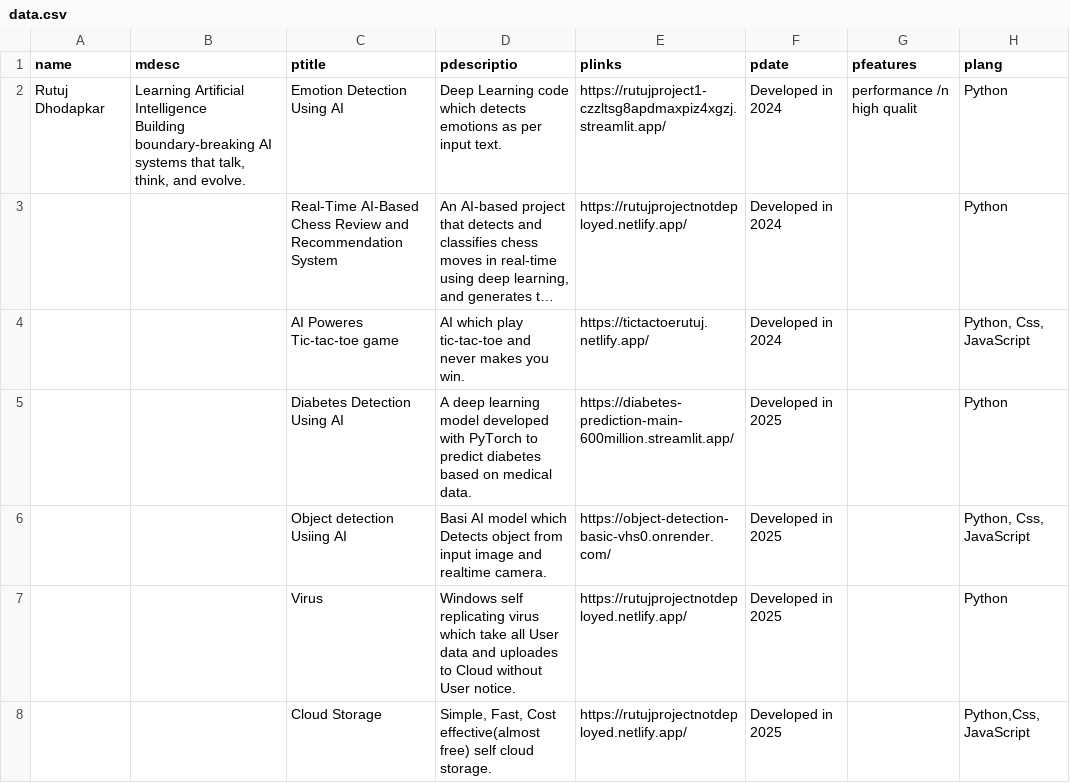
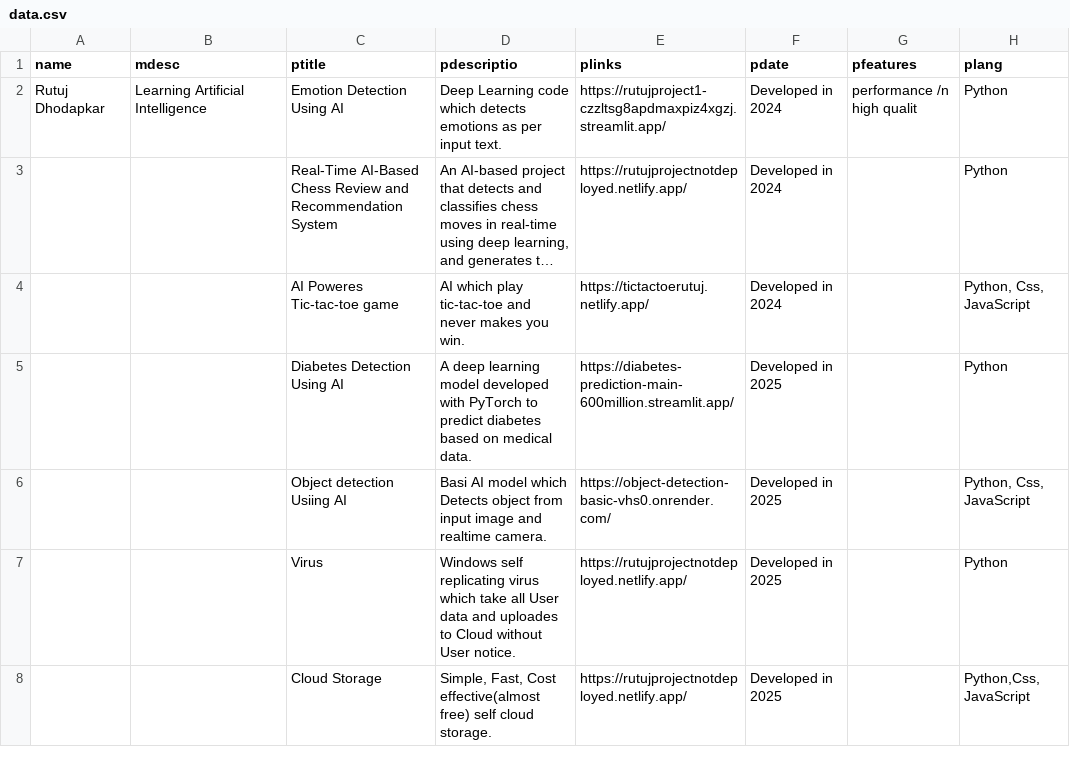
Before and after one commit to rutujdhodapkar/Profile, a CSV file: data.csv, drawn as a sheet; only a part is shown; long unchanged cells end in …; ↵ is a line break in a cell; the diff names each change by its address in the sheet, - before the commit and + after, or states it on an @@ line.

Commit message:
Add files via upload

```diff
--- a/data.csv
+++ b/data.csv
-B2 (mdesc): …Artificial Intelligence ↵ Building boundary-breaking AI systems that talk, think, and evolve.
+B2 (mdesc): …Artificial Intelligence
```
